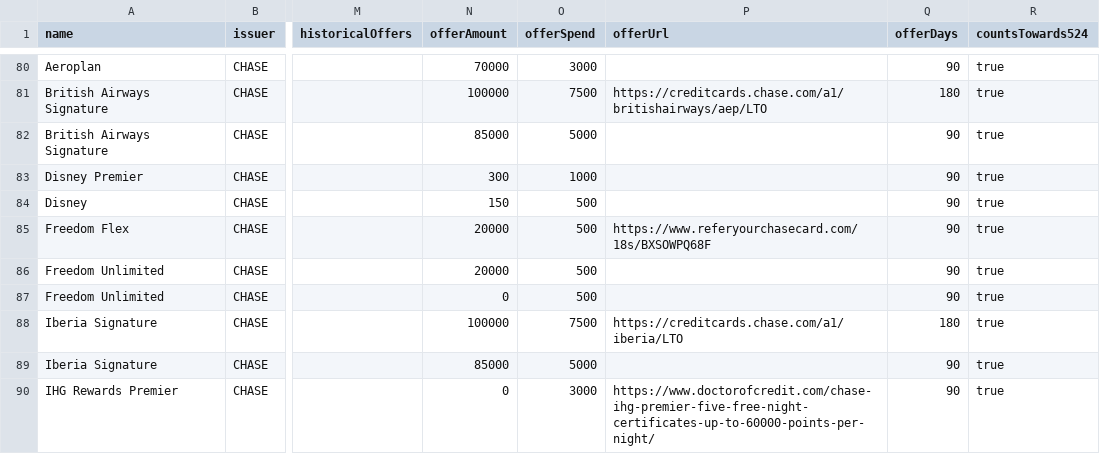
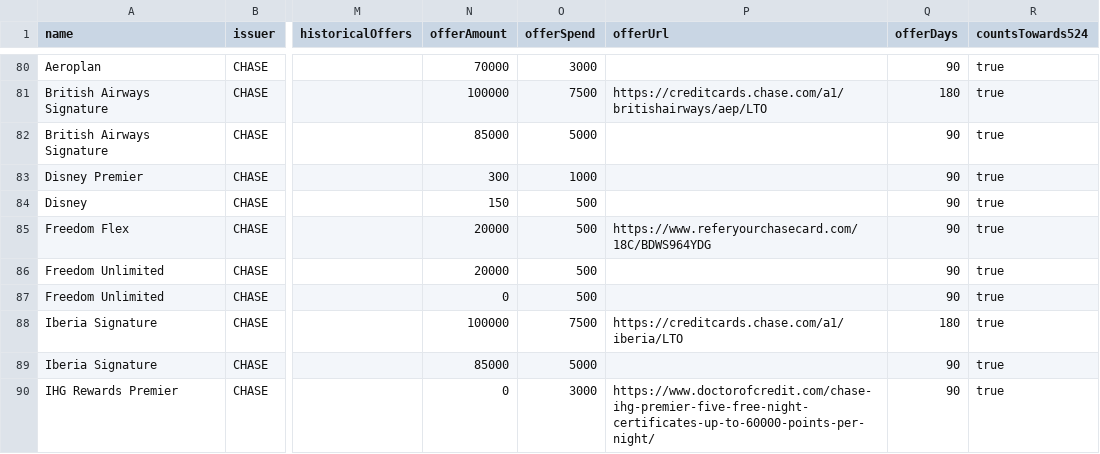
Before and after one commit to andenacitelli/credit-card-bonuses-api, a CSV file: exports/data.csv, drawn as a sheet; only a part is shown, gaps mark what is left out; the diff names each change by its address in the sheet, - before the commit and + after, or states it on an @@ line.

```diff
--- a/exports/data.csv
+++ b/exports/data.csv
-P85 (offerUrl): https://www.referyourchasecard.com/18s/BXSOWPQ68F
+P85 (offerUrl): https://www.referyourchasecard.com/18C/BDWS964YDG
```
Also changed, not shown: 3 other files.
